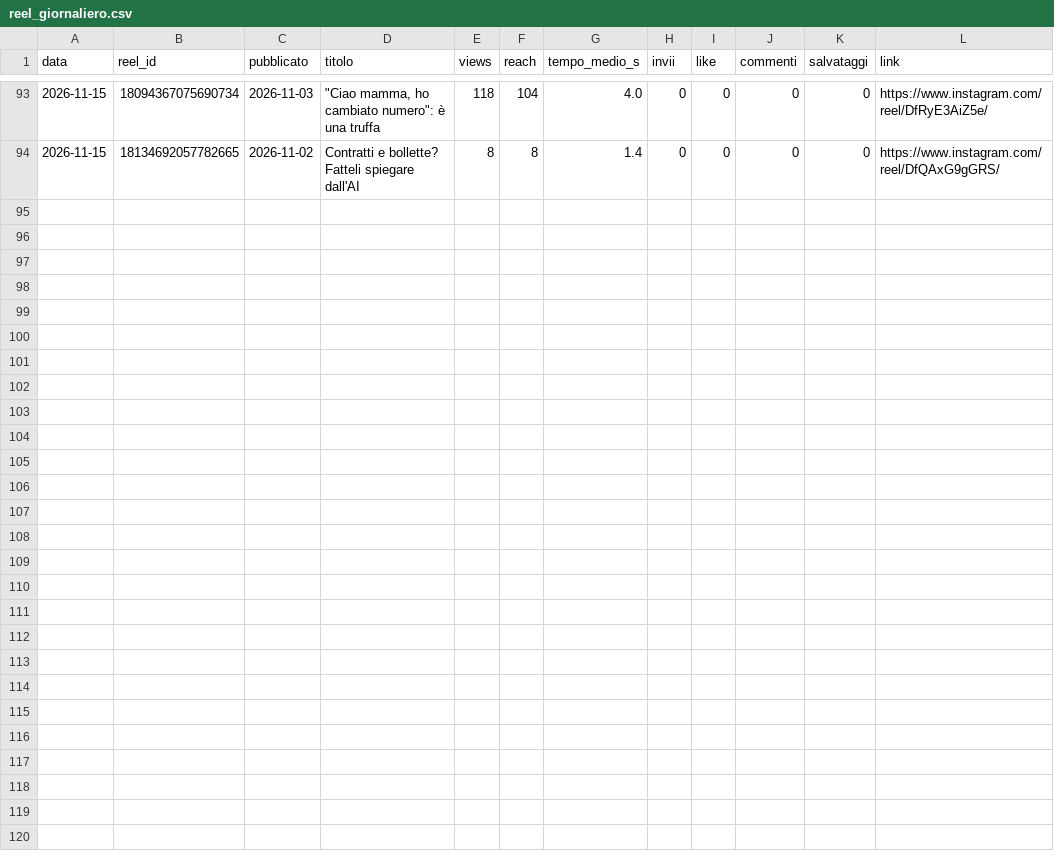
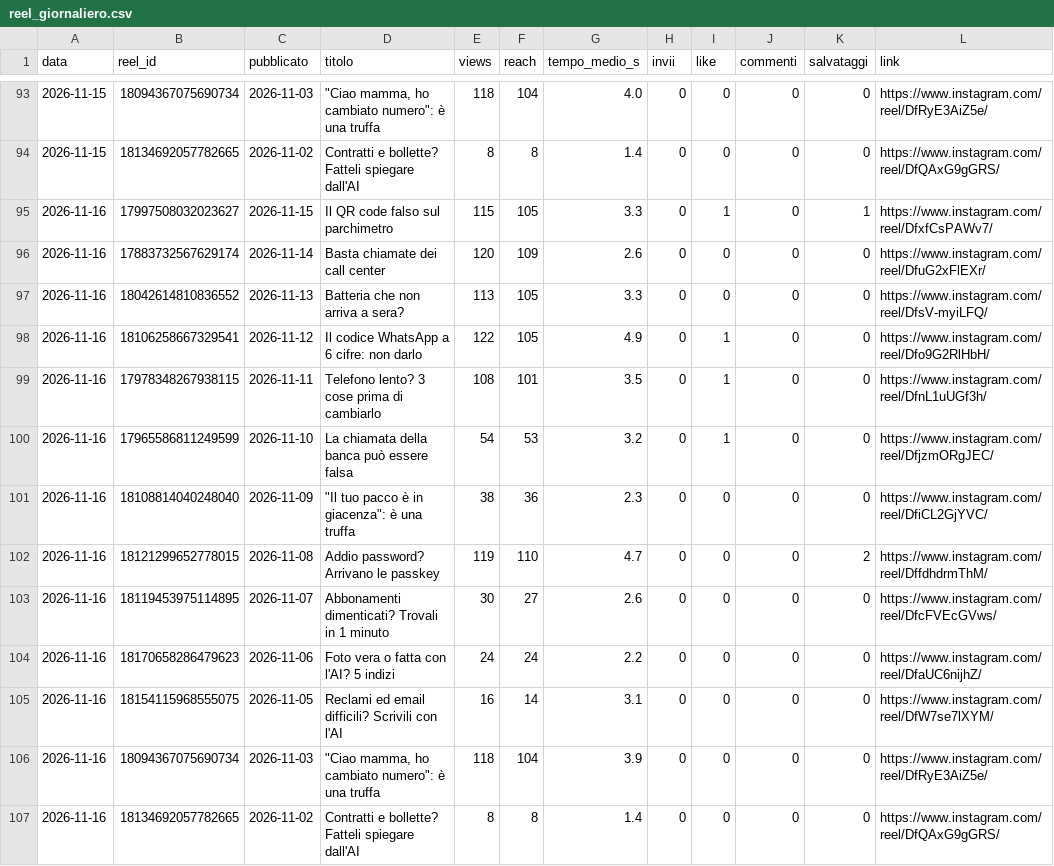
Before and after one commit to SimonePiro00/bitquotidiano, a CSV file: analisi/reel_giornaliero.csv, drawn as a sheet; only a part is shown, gaps mark what is left out; the diff names each change by its address in the sheet, - before the commit and + after, or states it on an @@ line.

Commit message:
Registro giornaliero

```diff
--- a/analisi/reel_giornaliero.csv
+++ b/analisi/reel_giornaliero.csv
+row 95: 2026-11-16 | 17997508032023627 | 2026-11-15 | Il QR code falso sul parchimetro | 115 | 105 | 3.3 | 0 | 1 | 0 | 1 | https://www.instagram.com/reel/DfxfCsPAWv7/
+row 96: 2026-11-16 | 17883732567629174 | 2026-11-14 | Basta chiamate dei call center | 120 | 109 | 2.6 | 0 | 0 | 0 | 0 | https://www.instagram.com/reel/DfuG2xFlEXr/
+row 97: 2026-11-16 | 18042614810836552 | 2026-11-13 | Batteria che non arriva a sera? | 113 | 105 | 3.3 | 0 | 0 | 0 | 0 | https://www.instagram.com/reel/DfsV-myiLFQ/
+row 98: 2026-11-16 | 18106258667329541 | 2026-11-12 | Il codice WhatsApp a 6 cifre: non darlo | 122 | 105 | 4.9 | 0 | 1 | 0 | 0 | https://www.instagram.com/reel/Dfo9G2RlHbH/
+row 99: 2026-11-16 | 17978348267938115 | 2026-11-11 | Telefono lento? 3 cose prima di cambiarlo | 108 | 101 | 3.5 | 0 | 1 | 0 | 0 | https://www.instagram.com/reel/DfnL1uUGf3h/
+row 100: 2026-11-16 | 17965586811249599 | 2026-11-10 | La chiamata della banca può essere falsa | 54 | 53 | 3.2 | 0 | 1 | 0 | 0 | https://www.instagram.com/reel/DfjzmORgJEC/
+row 101: 2026-11-16 | 18108814040248040 | 2026-11-09 | "Il tuo pacco è in giacenza": è una truffa | 38 | 36 | 2.3 | 0 | 0 | 0 | 0 | https://www.instagram.com/reel/DfiCL2GjYVC/
+row 102: 2026-11-16 | 18121299652778015 | 2026-11-08 | Addio password? Arrivano le passkey | 119 | 110 | 4.7 | 0 | 0 | 0 | 2 | https://www.instagram.com/reel/DffdhdrmThM/
+row 103: 2026-11-16 | 18119453975114895 | 2026-11-07 | Abbonamenti dimenticati? Trovali in 1 minuto | 30 | 27 | 2.6 | 0 | 0 | 0 | 0 | https://www.instagram.com/reel/DfcFVEcGVws/
+row 104: 2026-11-16 | 18170658286479623 | 2026-11-06 | Foto vera o fatta con l'AI? 5 indizi | 24 | 24 | 2.2 | 0 | 0 | 0 | 0 | https://www.instagram.com/reel/DfaUC6nijhZ/
+row 105: 2026-11-16 | 18154115968555075 | 2026-11-05 | Reclami ed email difficili? Scrivili con l'AI | 16 | 14 | 3.1 | 0 | 0 | 0 | 0 | https://www.instagram.com/reel/DfW7se7lXYM/
+row 106: 2026-11-16 | 18094367075690734 | 2026-11-03 | "Ciao mamma, ho cambiato numero": è una truffa | 118 | 104 | 3.9 | 0 | 0 | 0 | 0 | https://www.instagram.com/reel/DfRyE3AiZ5e/
+row 107: 2026-11-16 | 18134692057782665 | 2026-11-02 | Contratti e bollette? Fatteli spiegare dall'AI | 8 | 8 | 1.4 | 0 | 0 | 0 | 0 | https://www.instagram.com/reel/DfQAxG9gGRS/
```
Also changed, not shown: 1 other file.
